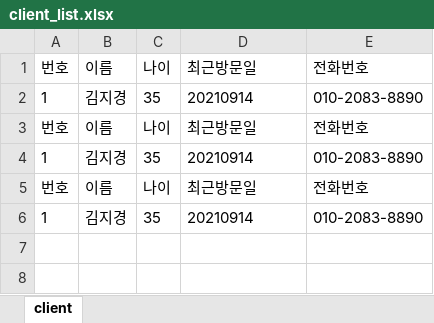
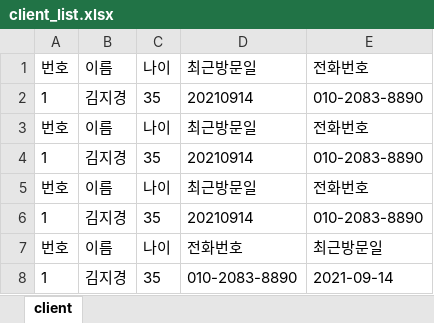
Before and after one commit to kiyong21c/chobocoding, an Excel workbook: client_list.xlsx, sheet client, drawn as a sheet; values as stored, in another font and other column widths than the file's, no borders; the diff names each change by its address in the sheet, - before the commit and + after, or states it on an @@ line.

```diff
--- a/client_list.xlsx (sheet client)
+++ b/client_list.xlsx (sheet client)
+row 7: 번호 | 이름 | 나이 | 전화번호 | 최근방문일
+row 8: 1 | 김지경 | 35 | 010-2083-8890 | 2021-09-14
```
Also changed, not shown: 2 other files.
